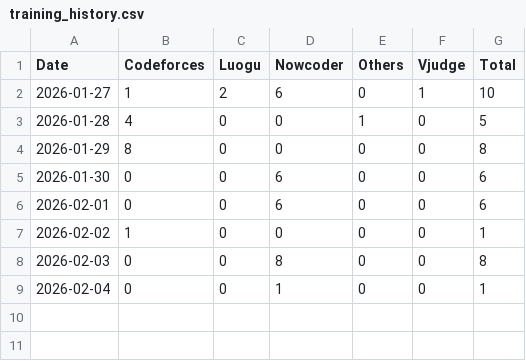
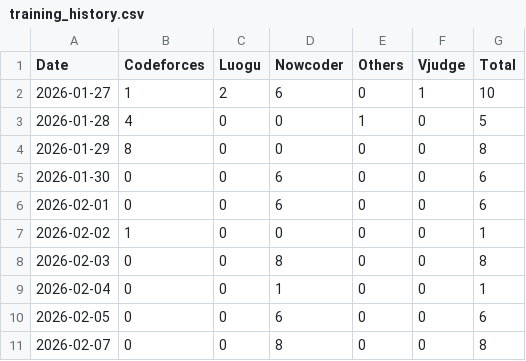
Before and after one commit to Qyf050217/Algorithm-Training, a CSV file: training_history.csv, drawn as a sheet.

```diff
--- a/training_history.csv
+++ b/training_history.csv
@@ -9 +9,3 @@
 2026-02-04,0,0,1,0,0,1
+2026-02-05,0,0,6,0,0,6
+2026-02-07,0,0,8,0,0,8
```
Also changed, not shown: 29 other files.
